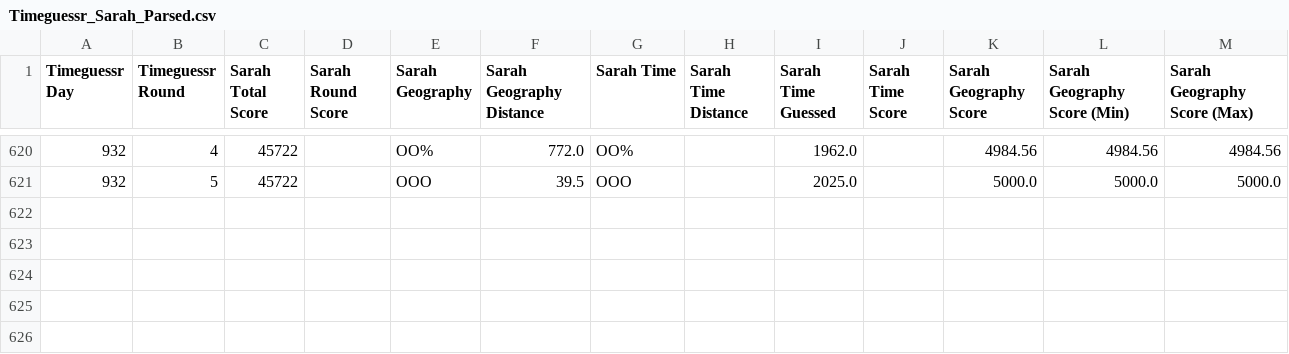
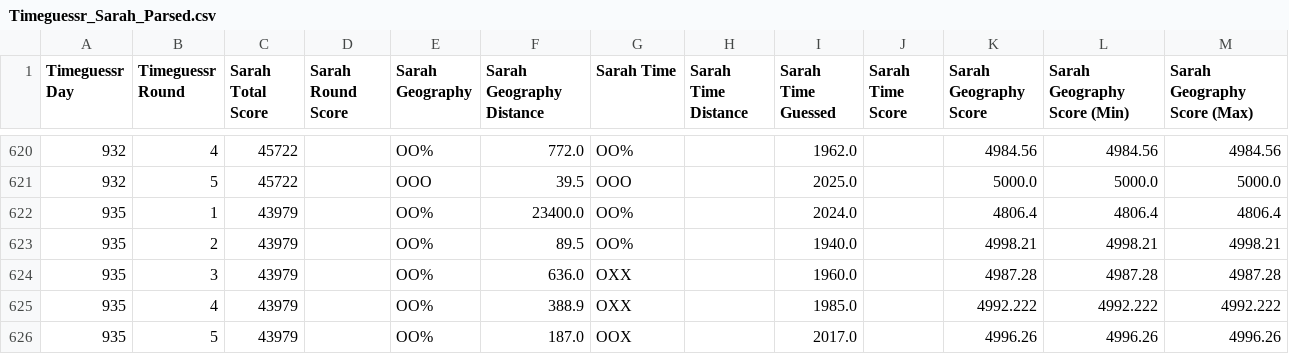
Before and after one commit to sjlarimer/TimeGuessr, a CSV file: Data/Timeguessr_Sarah_Parsed.csv, drawn as a sheet; only a part is shown, gaps mark what is left out.

```diff
--- a/Data/Timeguessr_Sarah_Parsed.csv
+++ b/Data/Timeguessr_Sarah_Parsed.csv
@@ -621 +621,6 @@ Timeguessr Day,Timeguessr Round,Sarah Total Score,Sarah Round Score,Sarah Geogra
 932,5,45722,,OOO,39.5,OOO,,2025.0,,5000.0,5000.0,5000.0
+935,1,43979,,OO%,23400.0,OO%,,2024.0,,4806.4,4806.4,4806.4
+935,2,43979,,OO%,89.5,OO%,,1940.0,,4998.21,4998.21,4998.21
+935,3,43979,,OO%,636.0,OXX,,1960.0,,4987.28,4987.28,4987.28
+935,4,43979,,OO%,388.9,OXX,,1985.0,,4992.222,4992.222,4992.222
+935,5,43979,,OO%,187.0,OOX,,2017.0,,4996.26,4996.26,4996.26
```
Also changed, not shown: Data/Timeguessr_Actuals_Parsed.csv, Data/Timeguessr_Michael_Parsed.csv, 4 other files.
